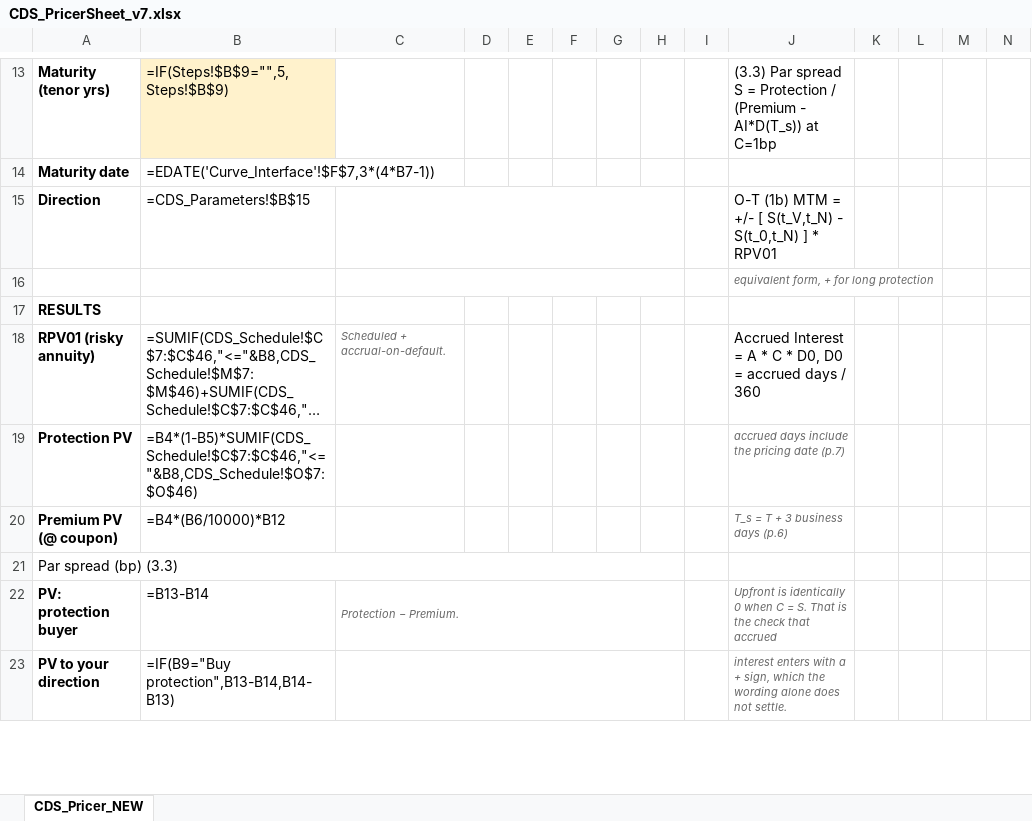
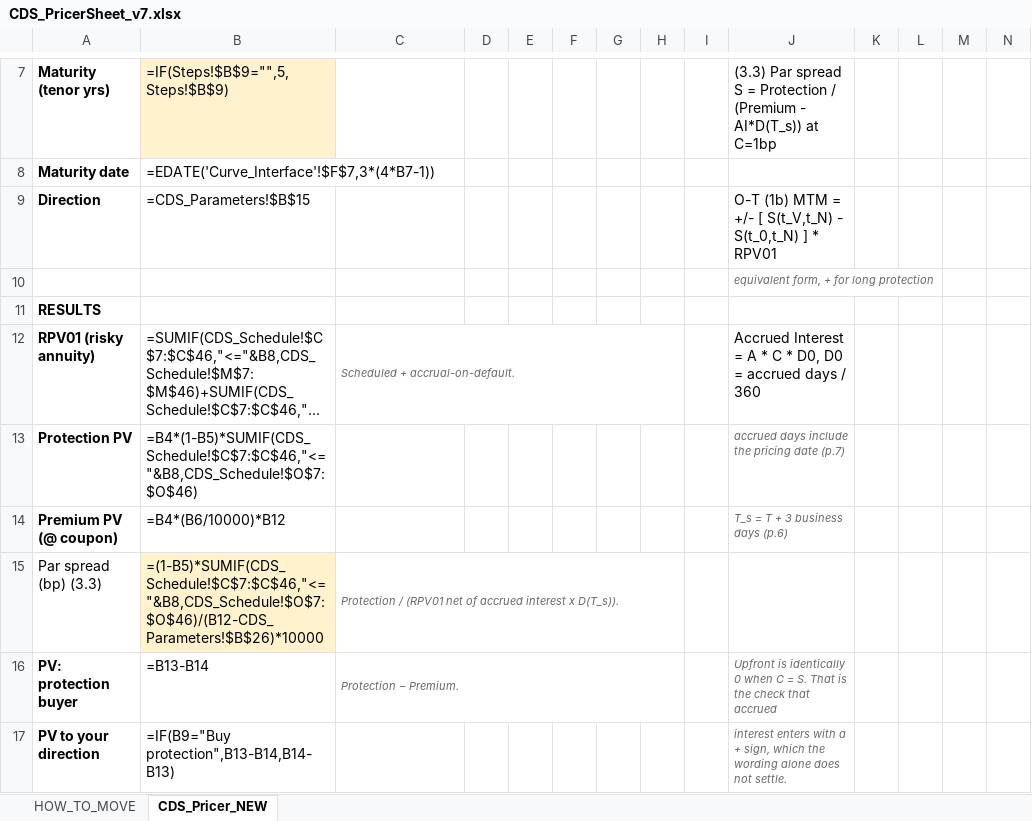
Before and after one commit to nl2992/usd-sofr-curve, an Excel workbook: bloomberg/CDS_PricerSheet_v7.xlsx, sheet CDS_Pricer_NEW, drawn as a sheet; only a part is shown, gaps mark what is left out; long unchanged cells end in …; values as stored, in another font and other column widths than the file's, no borders; formulas without a stored value are shown as written; removed rows and columns are numbered as before the commit, all else as after; the diff covers the shown part only; the diff names each change by its address in the sheet, - before the commit and + after, or states it on an @@ line.

```diff
--- a/bloomberg/CDS_PricerSheet_v7.xlsx (sheet CDS_Pricer_NEW)
+++ b/bloomberg/CDS_PricerSheet_v7.xlsx (sheet CDS_Pricer_NEW)
+sheet tab: HOW_TO_MOVE
-C15:H15 merged
-C16:H16 merged
+C12:H12 merged
-A21:H21 merged
-B15: (empty)
+B15: =(1-B5)*SUMIF(CDS_Schedule!$C$7:$C$46,"<="&B8,CDS_Schedule!$O$7:$O$46)/(B12-CDS_Parameters!$B$26)*10000
-C15: (empty)
+C15: Protection / (RPV01 net of accrued interest x D(T_s)).
+C15:H15 merged
-C23:H23 merged
```
Also changed, not shown: 6 removed rows and merged cells elsewhere in this sheet.
